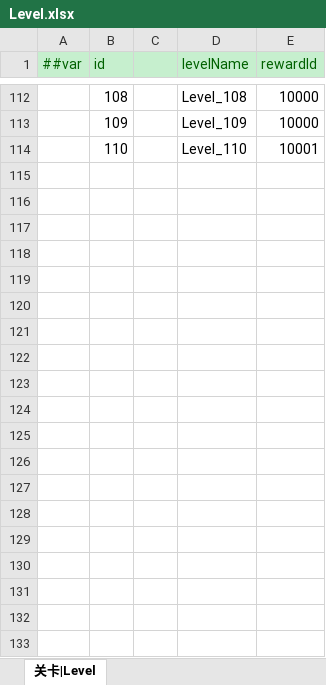
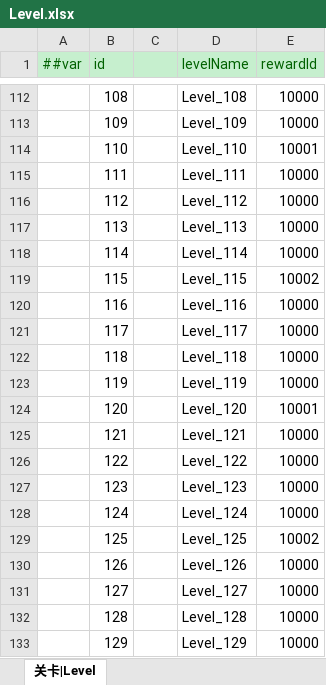
Before and after one commit to LittleBubble96/game_text, an Excel workbook: TEngine/Configs/GameConfig/Datas/Level.xlsx, sheet 关卡|Level, drawn as a sheet; only a part is shown, gaps mark what is left out; values as stored, in another font and other column widths than the file's, no borders; the diff covers the shown part only; the diff names each change by its address in the sheet, - before the commit and + after, or states it on an @@ line.

```diff
--- a/TEngine/Configs/GameConfig/Datas/Level.xlsx (sheet 关卡|Level)
+++ b/TEngine/Configs/GameConfig/Datas/Level.xlsx (sheet 关卡|Level)
+row 115:  | 111 |  | Level_111 | 10000
+row 116:  | 112 |  | Level_112 | 10000
+row 117:  | 113 |  | Level_113 | 10000
+row 118:  | 114 |  | Level_114 | 10000
+row 119:  | 115 |  | Level_115 | 10002
+row 120:  | 116 |  | Level_116 | 10000
+row 121:  | 117 |  | Level_117 | 10000
+row 122:  | 118 |  | Level_118 | 10000
+row 123:  | 119 |  | Level_119 | 10000
+row 124:  | 120 |  | Level_120 | 10001
+row 125:  | 121 |  | Level_121 | 10000
+row 126:  | 122 |  | Level_122 | 10000
+row 127:  | 123 |  | Level_123 | 10000
+row 128:  | 124 |  | Level_124 | 10000
+row 129:  | 125 |  | Level_125 | 10002
+row 130:  | 126 |  | Level_126 | 10000
+row 131:  | 127 |  | Level_127 | 10000
+row 132:  | 128 |  | Level_128 | 10000
+row 133:  | 129 |  | Level_129 | 10000
```
Also changed, not shown: 27 added rows elsewhere in this sheet, TEngine/Configs/GameConfig/Datas/Language.xlsx, 34 other files.
